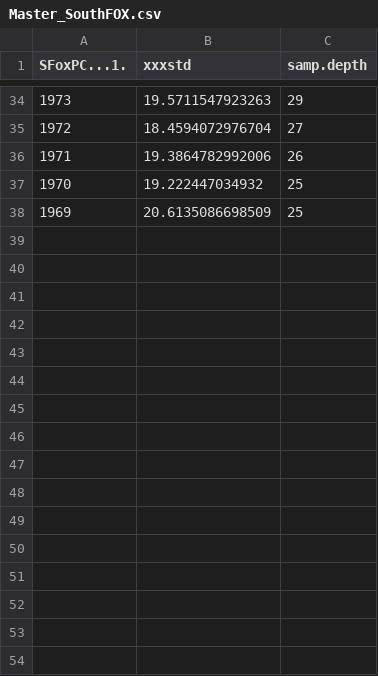
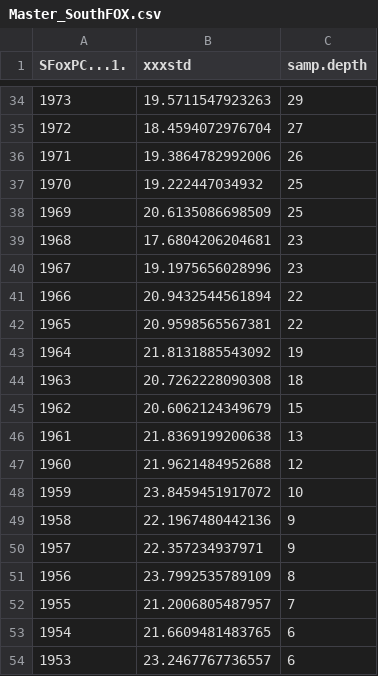
Before and after one commit to emboylen/Foxfish_chronology, a CSV file: 3. Creating Master Chronologies/Master_SouthFOX.csv, drawn as a sheet; only a part is shown, gaps mark what is left out.

Commit message:
Updated Master Chronologies.R

```diff
--- a/3. Creating Master Chronologies/Master_SouthFOX.csv
+++ b/3. Creating Master Chronologies/Master_SouthFOX.csv
@@ -38 +38,17 @@
 1969,20.6135086698509,25
+1968,17.6804206204681,23
+1967,19.1975656028996,23
+1966,20.9432544561894,22
+1965,20.9598565567381,22
+1964,21.8131885543092,19
+1963,20.7262228090308,18
+1962,20.6062124349679,15
+1961,21.8369199200638,13
+1960,21.9621484952688,12
+1959,23.8459451917072,10
+1958,22.1967480442136,9
+1957,22.357234937971,9
+1956,23.7992535789109,8
+1955,21.2006805487957,7
+1954,21.6609481483765,6
+1953,23.2467767736557,6
```
Also changed, not shown: 3. Creating Master Chronologies/Master_WestFOX.csv, 1 other file.
